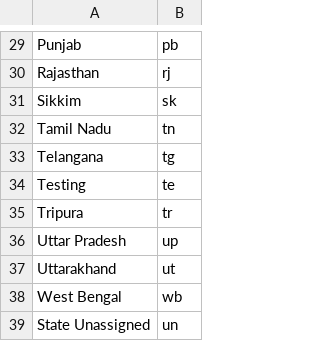
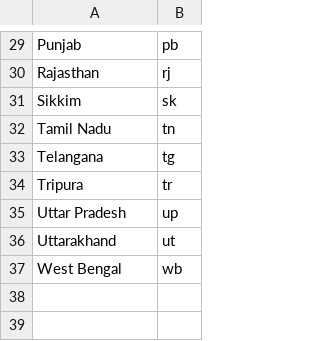
Before and after one commit to sivakv4/data, a CSV file: sources_list.csv, drawn as a sheet; only a part is shown, gaps mark what is left out.

Commit message:
Add files via upload

```diff
--- a/sources_list.csv
+++ b/sources_list.csv
@@ -33,3 +33,2 @@ Tamil Nadu,tn
 Telangana,tg
-Testing,te
 Tripura,tr
@@ -38,2 +37 @@ Uttarakhand,ut
 West Bengal,wb
-State Unassigned,un
```
